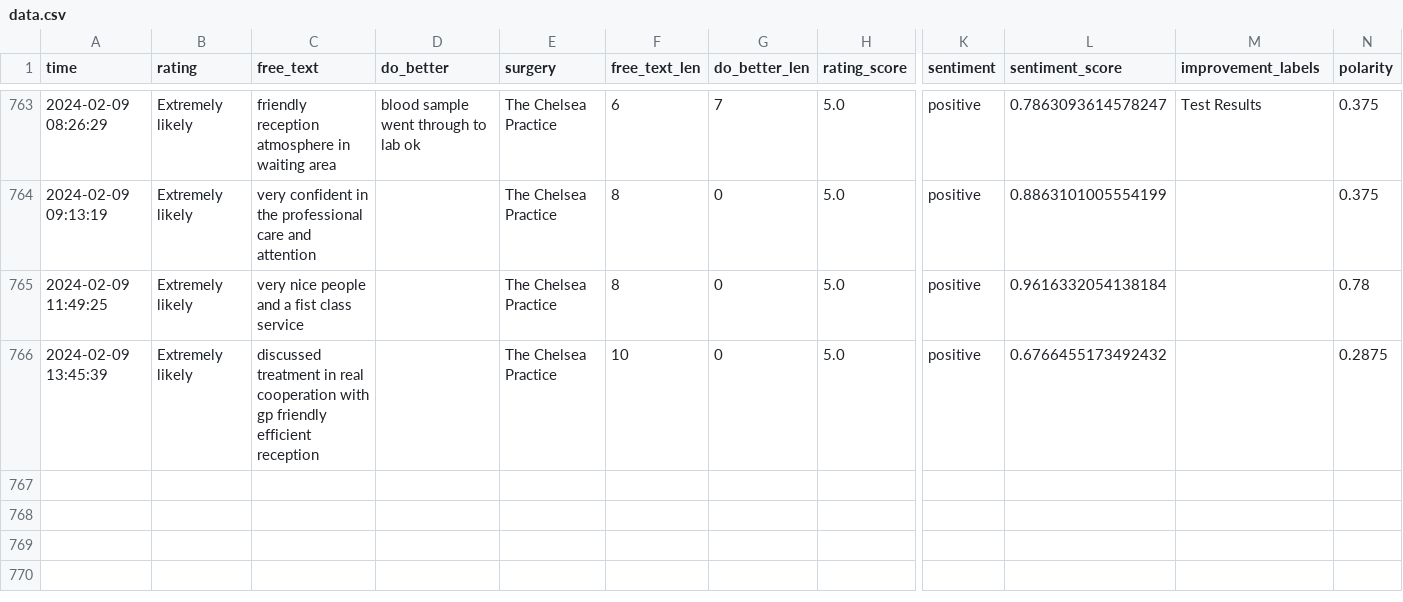
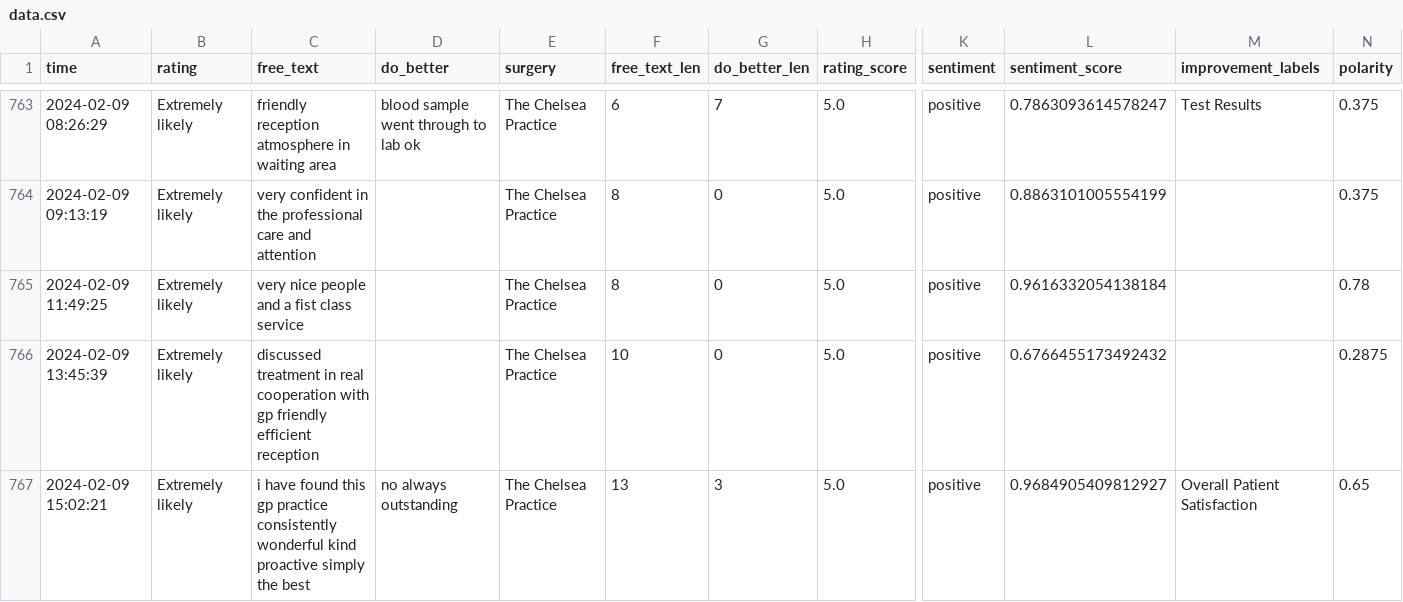
Before and after one commit to janduplessis883/friends-and-family-test-analysis, a CSV file: friendsfamilytest/data/data.csv, drawn as a sheet; only a part is shown, gaps mark what is left out; rows hold the shown columns only; the diff names each change by its address in the sheet, - before the commit and + after, or states it on an @@ line.

Commit message:
Automated commit via Python script - 2024-02-09 16:43

```diff
--- a/friendsfamilytest/data/data.csv
+++ b/friendsfamilytest/data/data.csv
+row 767: 2024-02-09 15:02:21 | Extremely likely | i have found this gp practice consistently wonderful kind proactive simply the best | no always outstanding | The Chelsea Practice | 13 | 3 | 5.0 | positive | 0.9684905409812927 | Overall Patient Satisfaction | 0.65
```
